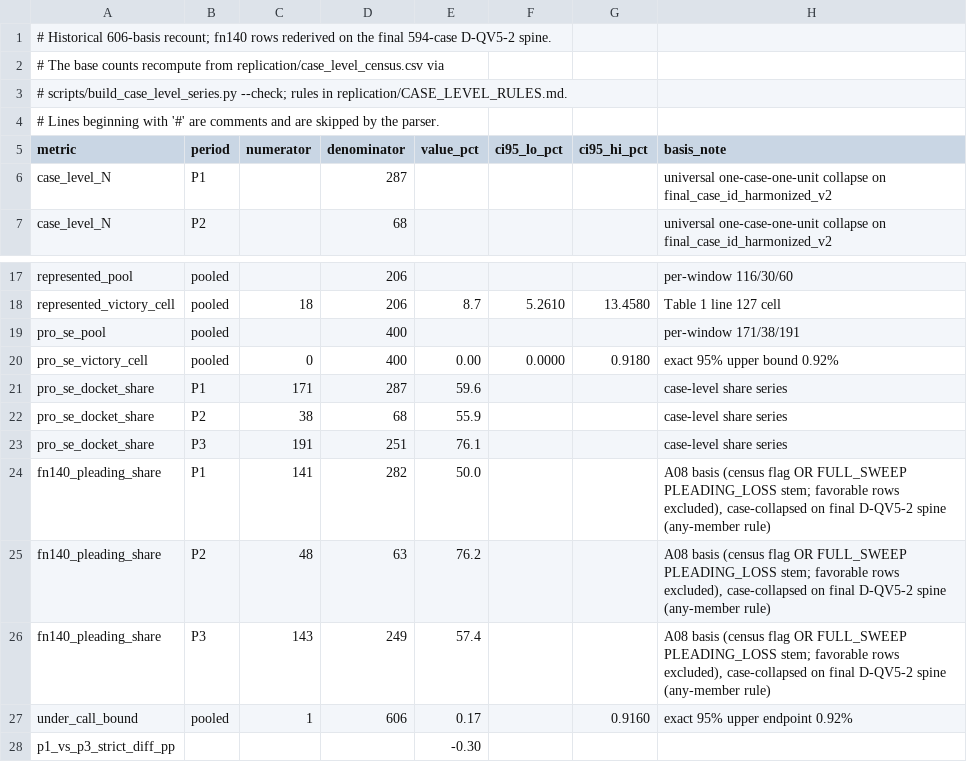
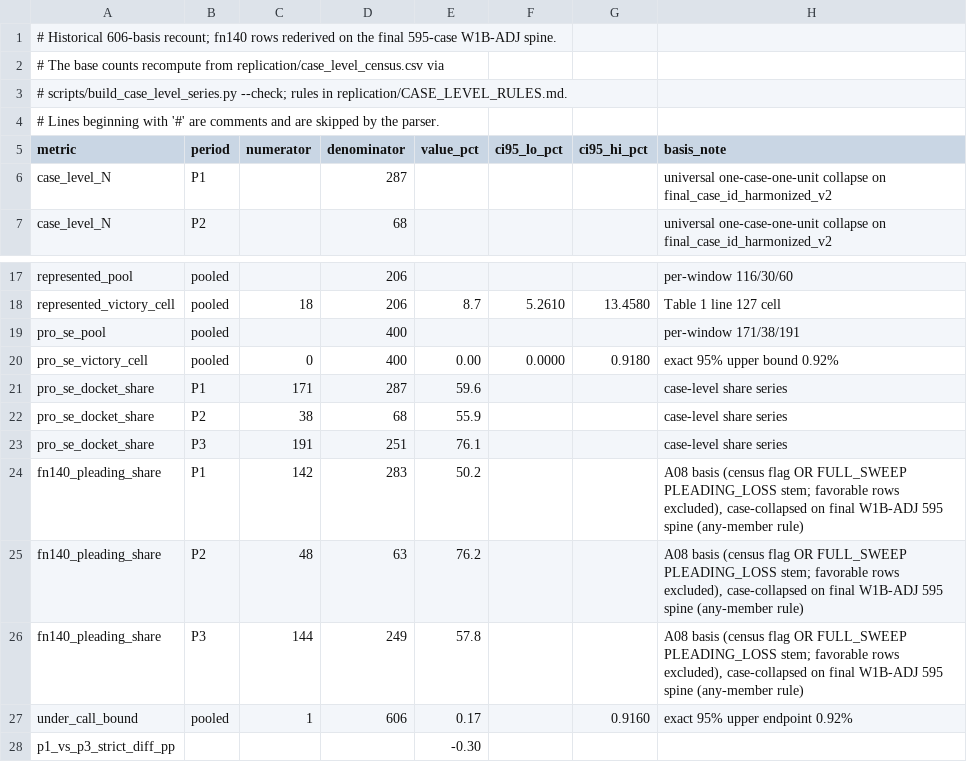
Before and after one commit to NickGillArizona/Duty-Without-Data, a CSV file: results/case_level_recount.csv, drawn as a sheet; only a part is shown, gaps mark what is left out.

```diff
--- a/results/case_level_recount.csv
+++ b/results/case_level_recount.csv
@@ -1,2 +1,2 @@
-# Historical 606-basis recount; fn140 rows rederived on the final 594-case D-QV5-2 spine.
+# Historical 606-basis recount; fn140 rows rederived on the final 595-case W1B-ADJ spine.
 # The base counts recompute from replication/case_level_census.csv via
@@ -23,5 +23,5 @@ pro_se_docket_share,P2,38,68,55.9,,,case-level share series
 pro_se_docket_share,P3,191,251,76.1,,,case-level share series
-fn140_pleading_share,P1,141,282,50.0,,,"A08 basis (census flag OR FULL_SWEEP PLEADING_LOSS stem; favorable rows excluded), case-collapsed on final D-QV5-2 spine (any-member rule)"
-fn140_pleading_share,P2,48,63,76.2,,,"A08 basis (census flag OR FULL_SWEEP PLEADING_LOSS stem; favorable rows excluded), case-collapsed on final D-QV5-2 spine (any-member rule)"
-fn140_pleading_share,P3,143,249,57.4,,,"A08 basis (census flag OR FULL_SWEEP PLEADING_LOSS stem; favorable rows excluded), case-collapsed on final D-QV5-2 spine (any-member rule)"
+fn140_pleading_share,P1,142,283,50.2,,,"A08 basis (census flag OR FULL_SWEEP PLEADING_LOSS stem; favorable rows excluded), case-collapsed on final W1B-ADJ 595 spine (any-member rule)"
+fn140_pleading_share,P2,48,63,76.2,,,"A08 basis (census flag OR FULL_SWEEP PLEADING_LOSS stem; favorable rows excluded), case-collapsed on final W1B-ADJ 595 spine (any-member rule)"
+fn140_pleading_share,P3,144,249,57.8,,,"A08 basis (census flag OR FULL_SWEEP PLEADING_LOSS stem; favorable rows excluded), case-collapsed on final W1B-ADJ 595 spine (any-member rule)"
 under_call_bound,pooled,1,606,0.17,,0.9160,exact 95% upper endpoint 0.92%
```
Also changed, not shown: article/CLAIMS_LEDGER.csv, opinion_sources.csv, 32 other files.
